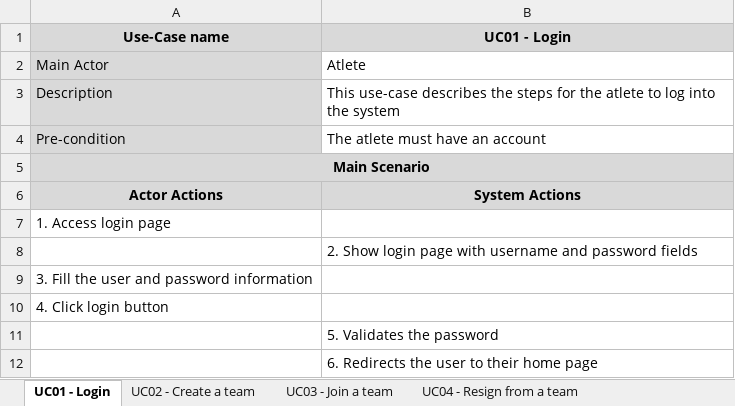
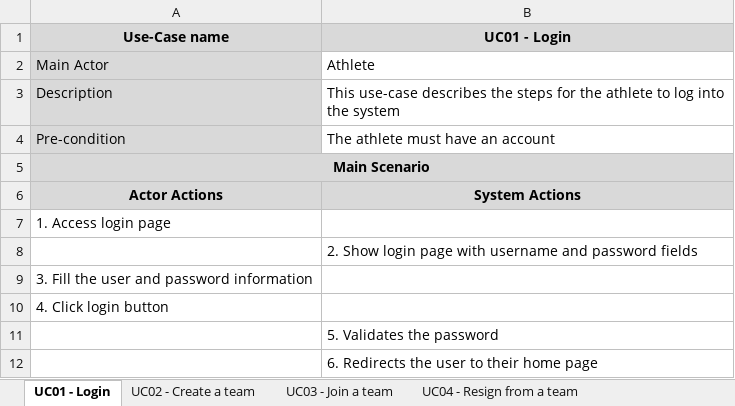
Before and after one commit to claramoreira/teampro, an Excel workbook: UseCasesDescriptions/UseCasesDescription.xlsx, sheet UC01 - Login, drawn as a sheet; values as stored, in another font and other column widths than the file's, no borders; the diff names each change by its address in the sheet, - before the commit and + after, or states it on an @@ line.

```diff
--- a/UseCasesDescriptions/UseCasesDescription.xlsx (sheet UC01 - Login)
+++ b/UseCasesDescriptions/UseCasesDescription.xlsx (sheet UC01 - Login)
-B2 (UC01 - Login): Atlete
+B2 (UC01 - Login): Athlete
-B3 (UC01 - Login): …for the atlete to log…
+B3 (UC01 - Login): …for the athlete to log…
-B4 (UC01 - Login): The atlete must have an account
+B4 (UC01 - Login): The athlete must have an account
```
Also changed, not shown: sheet UC02 - Create a team, 2 other files.
